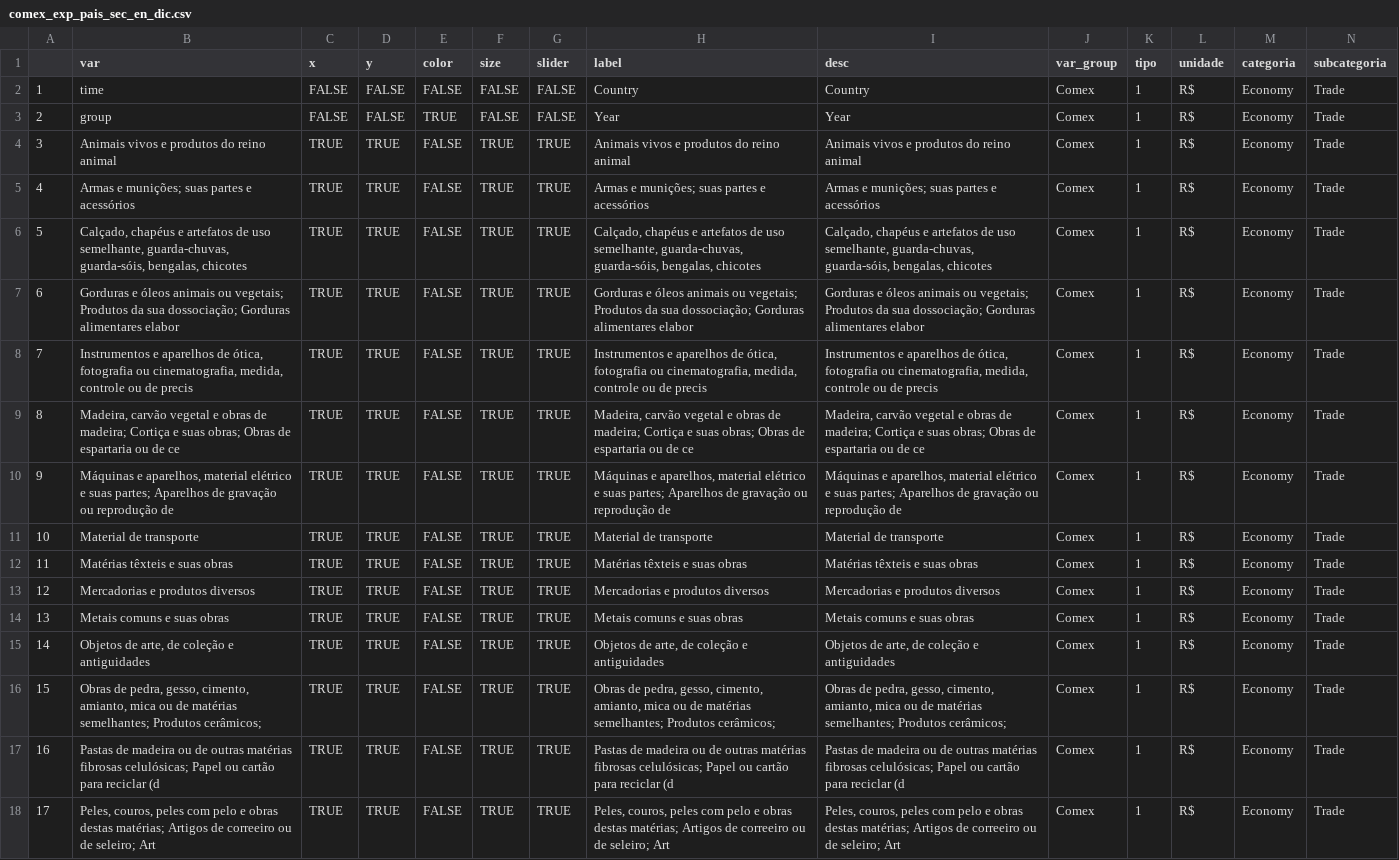
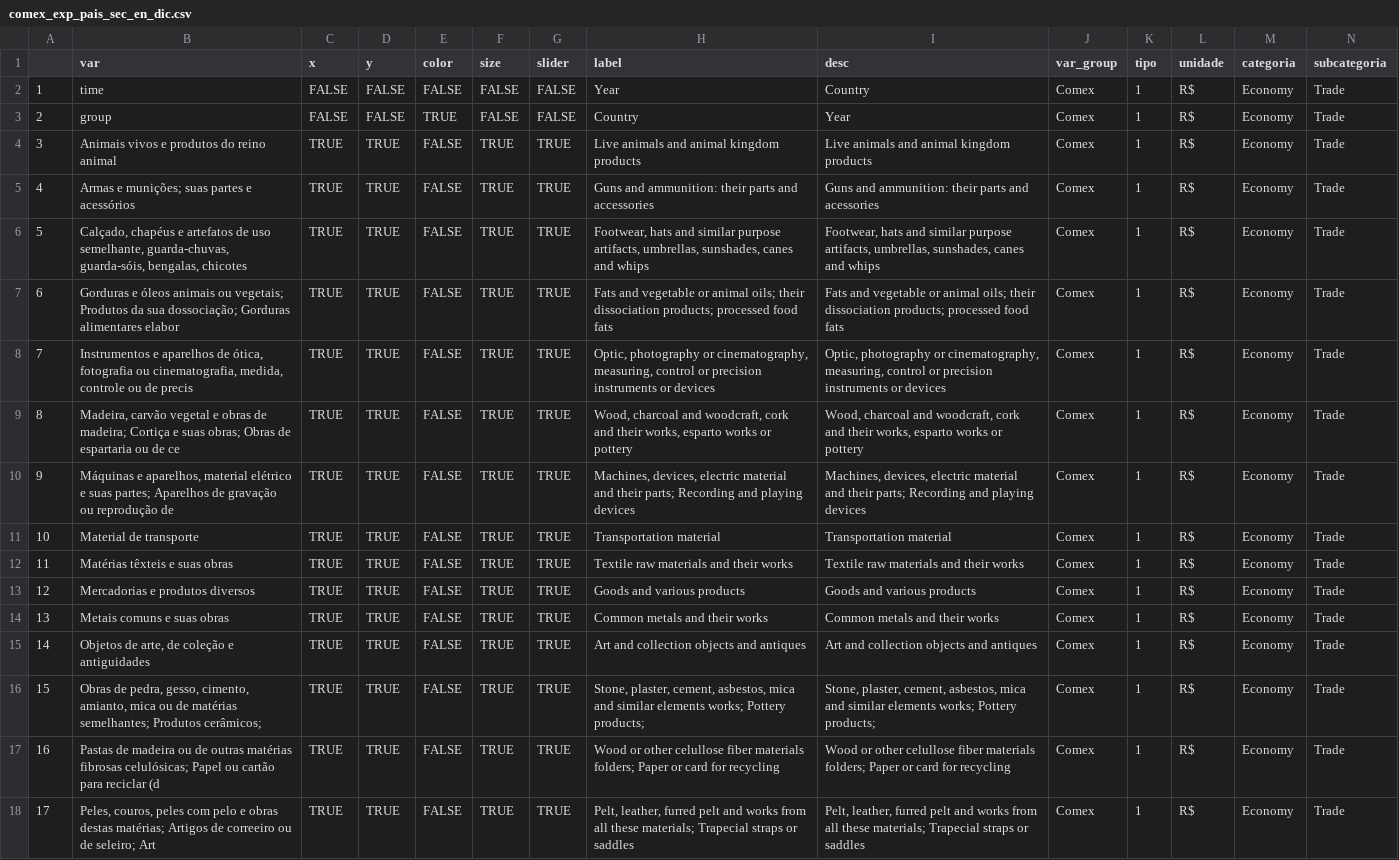
Before and after one commit to datazoompuc/datazoom_viz, a CSV file: data/comex_exp_pais_sec_en_dic.csv, drawn as a sheet; only a part is shown; the diff covers the shown part only; the diff names each change by its address in the sheet, - before the commit and + after, or states it on an @@ line.

```diff
--- a/data/comex_exp_pais_sec_en_dic.csv
+++ b/data/comex_exp_pais_sec_en_dic.csv
-H2 (label): Country
+H2 (label): Year
-H3 (label): Year
+H3 (label): Country
-H4 (label): Animais vivos e produtos do reino animal
+H4 (label): Live animals and animal kingdom products
-I4 (desc): Animais vivos e produtos do reino animal
+I4 (desc): Live animals and animal kingdom products
-H5 (label): Armas e munições; suas partes e acessórios
+H5 (label): Guns and ammunition: their parts and accessories
-I5 (desc): Armas e munições; suas partes e acessórios
+I5 (desc): Guns and ammunition: their parts and acessories
-H6 (label): Calçado, chapéus e artefatos de uso semelhante, guarda-chuvas, guarda-sóis, bengalas, chicotes
+H6 (label): Footwear, hats and similar purpose artifacts, umbrellas, sunshades, canes and whips
-I6 (desc): Calçado, chapéus e artefatos de uso semelhante, guarda-chuvas, guarda-sóis, bengalas, chicotes
+I6 (desc): Footwear, hats and similar purpose artifacts, umbrellas, sunshades, canes and whips
-H7 (label): Gorduras e óleos animais ou vegetais; Produtos da sua dossociação; Gorduras alimentares elabor
+H7 (label): Fats and vegetable or animal oils; their dissociation products; processed food fats
-I7 (desc): Gorduras e óleos animais ou vegetais; Produtos da sua dossociação; Gorduras alimentares elabor
+I7 (desc): Fats and vegetable or animal oils; their dissociation products; processed food fats
-H8 (label): Instrumentos e aparelhos de ótica, fotografia ou cinematografia, medida, controle ou de precis
+H8 (label): Optic, photography or cinematography, measuring, control or precision instruments or devices
-I8 (desc): Instrumentos e aparelhos de ótica, fotografia ou cinematografia, medida, controle ou de precis
+I8 (desc): Optic, photography or cinematography, measuring, control or precision instruments or devices
-H9 (label): Madeira, carvão vegetal e obras de madeira; Cortiça e suas obras; Obras de espartaria ou de ce
+H9 (label): Wood, charcoal and woodcraft, cork and their works, esparto works or pottery
-I9 (desc): Madeira, carvão vegetal e obras de madeira; Cortiça e suas obras; Obras de espartaria ou de ce
+I9 (desc): Wood, charcoal and woodcraft, cork and their works, esparto works or pottery
-H10 (label): Máquinas e aparelhos, material elétrico e suas partes; Aparelhos de gravação ou reprodução de
+H10 (label): Machines, devices, electric material and their parts; Recording and playing devices
-I10 (desc): Máquinas e aparelhos, material elétrico e suas partes; Aparelhos de gravação ou reprodução de
+I10 (desc): Machines, devices, electric material and their parts; Recording and playing devices
-H11 (label): Material de transporte
+H11 (label): Transportation material
-I11 (desc): Material de transporte
+I11 (desc): Transportation material
-H12 (label): Matérias têxteis e suas obras
+H12 (label): Textile raw materials and their works
-I12 (desc): Matérias têxteis e suas obras
+I12 (desc): Textile raw materials and their works
-H13 (label): Mercadorias e produtos diversos
+H13 (label): Goods and various products
-I13 (desc): Mercadorias e produtos diversos
+I13 (desc): Goods and various products
-H14 (label): Metais comuns e suas obras
+H14 (label): Common metals and their works
-I14 (desc): Metais comuns e suas obras
+I14 (desc): Common metals and their works
-H15 (label): Objetos de arte, de coleção e antiguidades
+H15 (label): Art and collection objects and antiques
-I15 (desc): Objetos de arte, de coleção e antiguidades
+I15 (desc): Art and collection objects and antiques
-H16 (label): Obras de pedra, gesso, cimento, amianto, mica ou de matérias semelhantes; Produtos cerâmicos;
+H16 (label): Stone, plaster, cement, asbestos, mica and similar elements works; Pottery products;
-I16 (desc): Obras de pedra, gesso, cimento, amianto, mica ou de matérias semelhantes; Produtos cerâmicos;
+I16 (desc): Stone, plaster, cement, asbestos, mica and similar elements works; Pottery products;
-H17 (label): Pastas de madeira ou de outras matérias fibrosas celulósicas; Papel ou cartão para reciclar (d
+H17 (label): Wood or other celullose fiber materials folders; Paper or card for recycling
-I17 (desc): Pastas de madeira ou de outras matérias fibrosas celulósicas; Papel ou cartão para reciclar (d
+I17 (desc): Wood or other celullose fiber materials folders; Paper or card for recycling
-H18 (label): Peles, couros, peles com pelo e obras destas matérias; Artigos de correeiro ou de seleiro; Art
+H18 (label): Pelt, leather, furred pelt and works from all these materials; Trapecial straps or saddles
-I18 (desc): Peles, couros, peles com pelo e obras destas matérias; Artigos de correeiro ou de seleiro; Art
+I18 (desc): Pelt, leather, furred pelt and works from all these materials; Trapecial straps or saddles
```
Also changed, not shown: 14 edited cells elsewhere in this file, data/comex_exp_sec_pais_en_dic.csv.
